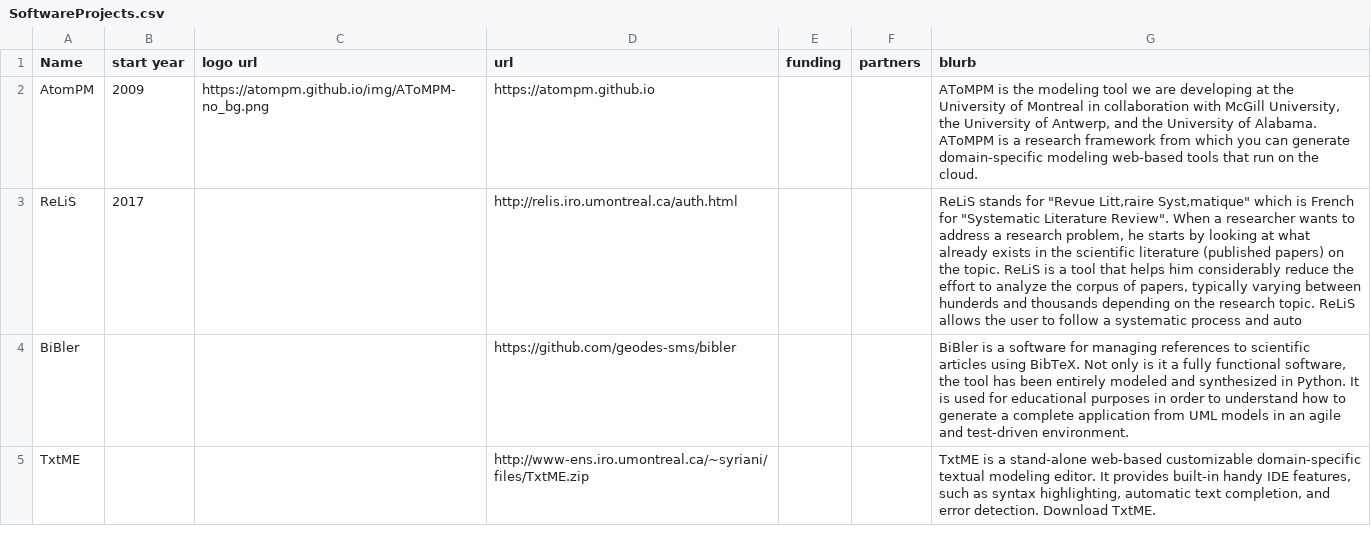
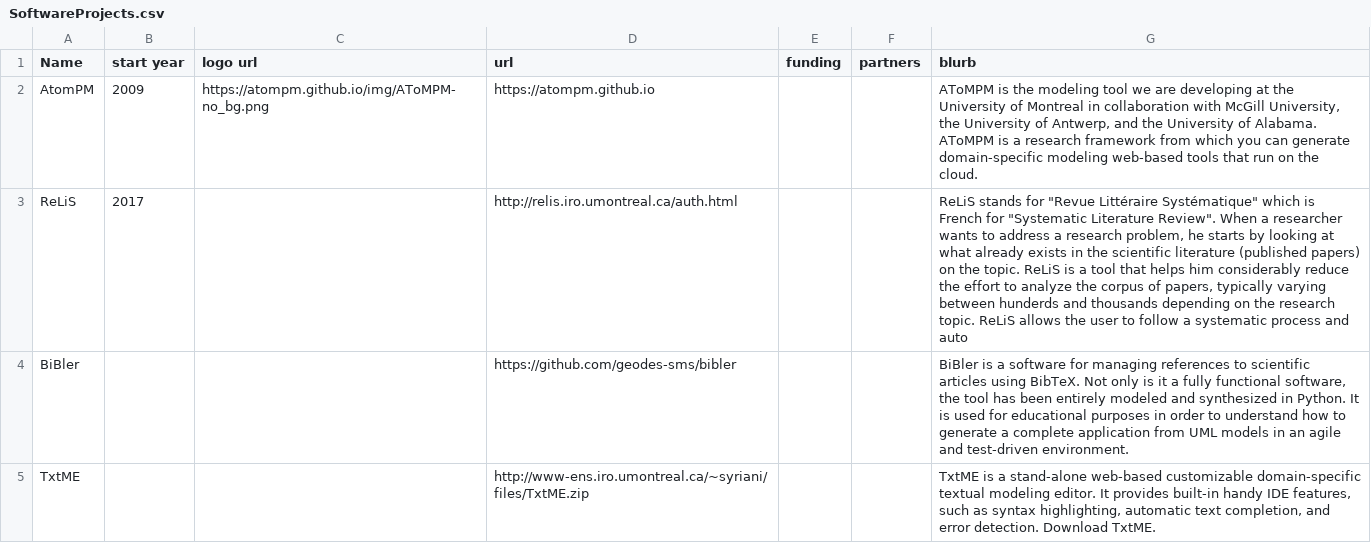
Before and after one commit to geodes-sms/geodes-sms.github.io, a CSV file: _data/people/SoftwareProjects.csv, drawn as a sheet; only a part is shown.

Commit message:
Update accents

```diff
--- a/_data/people/SoftwareProjects.csv
+++ b/_data/people/SoftwareProjects.csv
@@ -2,3 +2,3 @@ Name, start year, logo url, url,funding,partners, blurb
 AtomPM,2009,https://atompm.github.io/img/AToMPM-no_bg.png,https://atompm.github.io,,,"AToMPM is the modeling tool we are developing at the University of Montreal in collaboration with McGill University, the University of Antwerp, and the University of Alabama. AToMPM is a research framework from which you can generate domain-specific modeling web-based tools that run on the cloud."
-ReLiS,2017,,http://relis.iro.umontreal.ca/auth.html,,,"ReLiS stands for ""Revue Litt‚raire Syst‚matique"" which is French for ""Systematic Literature Review"". When a researcher wants to address a research problem, he starts by looking at what already exists in the scientific literature (published papers) on the topic. ReLiS is a tool that helps him considerably reduce the effort to analyze the corpus of papers, typically varying between hunderds and thousands depending on the research topic. ReLiS allows the user to follow a systematic process and auto"
+ReLiS,2017,,http://relis.iro.umontreal.ca/auth.html,,,"ReLiS stands for ""Revue Littéraire Systématique"" which is French for ""Systematic Literature Review"". When a researcher wants to address a research problem, he starts by looking at what already exists in the scientific literature (published papers) on the topic. ReLiS is a tool that helps him considerably reduce the effort to analyze the corpus of papers, typically varying between hunderds and thousands depending on the research topic. ReLiS allows the user to follow a systematic process and auto"
 BiBler,,,https://github.com/geodes-sms/bibler,,,"BiBler is a software for managing references to scientific articles using BibTeX. Not only is it a fully functional software, the tool has been entirely modeled and synthesized in Python. It is used for educational purposes in order to understand how to generate a complete application from UML models in an agile and test-driven environment."
```
